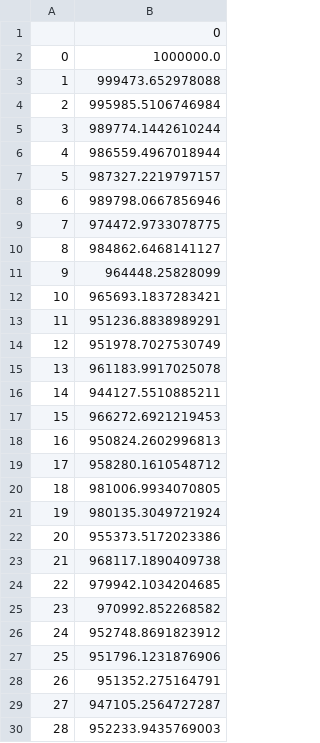
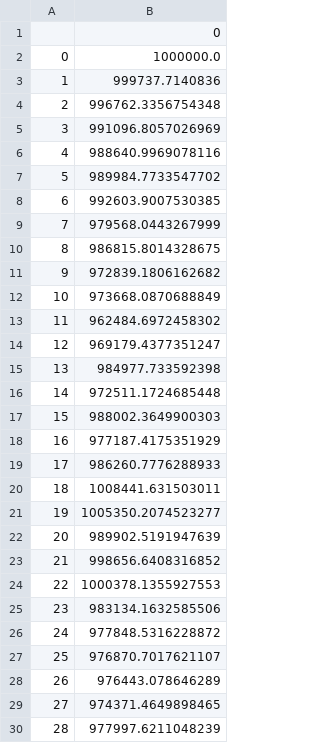
Before and after one commit to thistleknot/python-ml, a CSV file: code/Deep-Reinforcement-Learning-for-Automated-Stock-Trading-Ensemble-Strategy-ICAIF-2020/results/account_value_trade_ensemble_126.csv, drawn as a sheet; only a part is shown; the diff covers the shown part only.

```diff
--- a/code/Deep-Reinforcement-Learning-for-Automated-Stock-Trading-Ensemble-Strategy-ICAIF-2020/results/account_value_trade_ensemble_126.csv
+++ b/code/Deep-Reinforcement-Learning-for-Automated-Stock-Trading-Ensemble-Strategy-ICAIF-2020/results/account_value_trade_ensemble_126.csv
@@ -2,29 +2,29 @@
 0,1000000.0
-1,999473.652978088
-2,995985.5106746984
-3,989774.1442610244
-4,986559.4967018944
-5,987327.2219797157
-6,989798.0667856946
-7,974472.9733078775
-8,984862.6468141127
-9,964448.25828099
-10,965693.1837283421
-11,951236.8838989291
-12,951978.7027530749
-13,961183.9917025078
-14,944127.5510885211
-15,966272.6921219453
-16,950824.2602996813
-17,958280.1610548712
-18,981006.9934070805
-19,980135.3049721924
-20,955373.5172023386
-21,968117.1890409738
-22,979942.1034204685
-23,970992.852268582
-24,952748.8691823912
-25,951796.1231876906
-26,951352.275164791
-27,947105.2564727287
-28,952233.9435769003
+1,999737.7140836
+2,996762.3356754348
+3,991096.8057026969
+4,988640.9969078116
+5,989984.7733547702
+6,992603.9007530385
+7,979568.0443267999
+8,986815.8014328675
+9,972839.1806162682
+10,973668.0870688849
+11,962484.6972458302
+12,969179.4377351247
+13,984977.733592398
+14,972511.1724685448
+15,988002.3649900303
+16,977187.4175351929
+17,986260.7776288933
+18,1008441.631503011
+19,1005350.2074523277
+20,989902.5191947639
+21,998656.6408316852
+22,1000378.1355927553
+23,983134.1632585506
+24,977848.5316228872
+25,976870.7017621107
+26,976443.078646289
+27,974371.4649898465
+28,977997.6211048239
```
Also changed, not shown: 34 edited cells elsewhere in this file, code/Deep-Reinforcement-Learning-for-Automated-Stock-Trading-Ensemble-Strategy-ICAIF-2020/results/account_rewards_trade_ensemble_126.csv, code/Deep-Reinforcement-Learning-for-Automated-Stock-Trading-Ensemble-Strategy-ICAIF-2020/results/account_value_train.csv, 10 other files.
